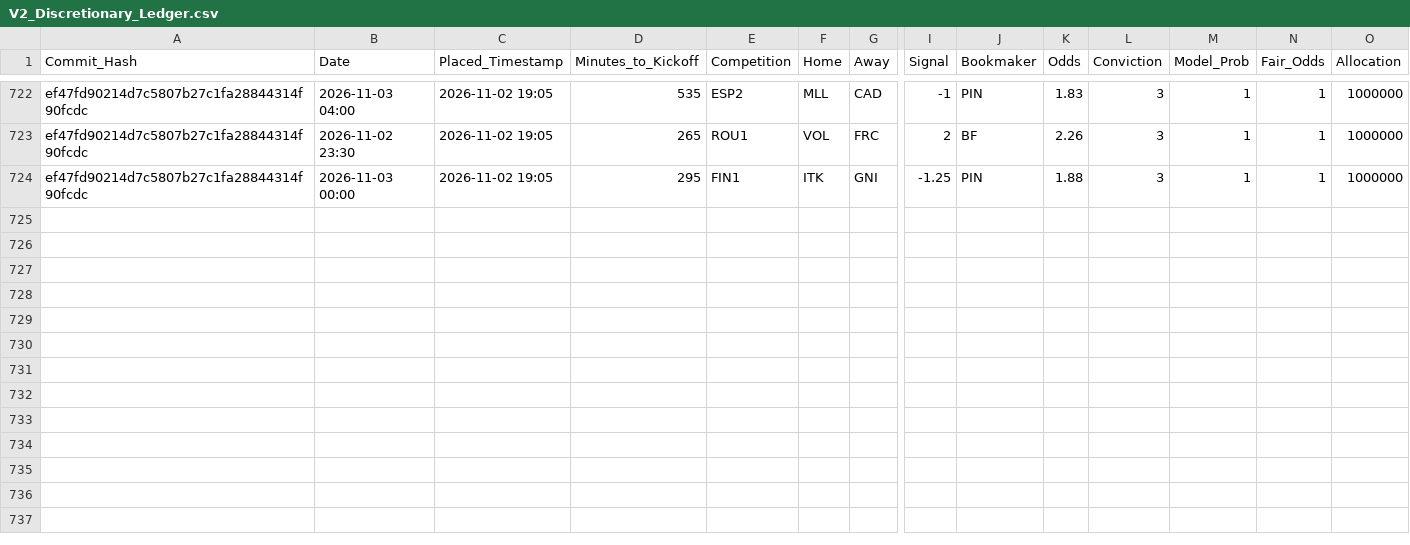
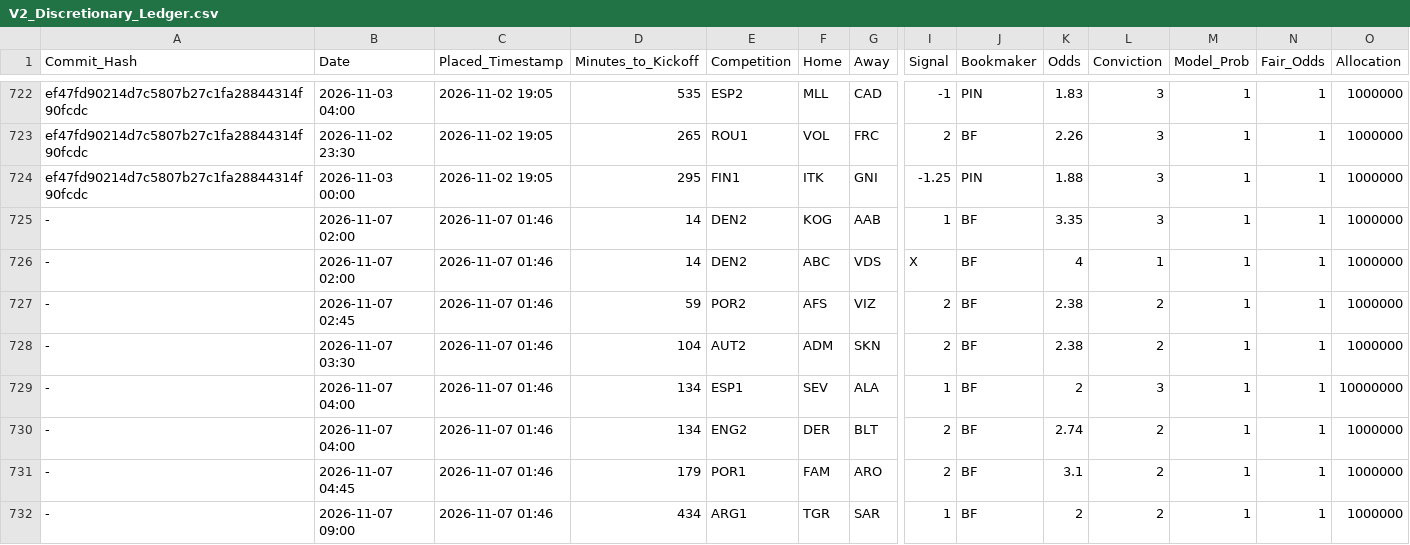
Before and after one commit to ethan-0625/MCO-Sports-Alpha-Research, a CSV file: V2_Discretionary_Ledger.csv, drawn as a sheet; only a part is shown, gaps mark what is left out; rows hold the shown columns only; the diff names each change by its address in the sheet, - before the commit and + after, or states it on an @@ line.

Commit message:
Update V2_Discretionary_Ledger.csv

```diff
--- a/V2_Discretionary_Ledger.csv
+++ b/V2_Discretionary_Ledger.csv
+row 725: - | 2026-11-07 02:00 | 2026-11-07 01:46 | 14 | DEN2 | KOG | AAB | 1 | BF | 3.35 | 3 | 1 | 1 | 1000000
+row 726: - | 2026-11-07 02:00 | 2026-11-07 01:46 | 14 | DEN2 | ABC | VDS | X | BF | 4 | 1 | 1 | 1 | 1000000
+row 727: - | 2026-11-07 02:45 | 2026-11-07 01:46 | 59 | POR2 | AFS | VIZ | 2 | BF | 2.38 | 2 | 1 | 1 | 1000000
+row 728: - | 2026-11-07 03:30 | 2026-11-07 01:46 | 104 | AUT2 | ADM | SKN | 2 | BF | 2.38 | 2 | 1 | 1 | 1000000
+row 729: - | 2026-11-07 04:00 | 2026-11-07 01:46 | 134 | ESP1 | SEV | ALA | 1 | BF | 2 | 3 | 1 | 1 | 10000000
+row 730: - | 2026-11-07 04:00 | 2026-11-07 01:46 | 134 | ENG2 | DER | BLT | 2 | BF | 2.74 | 2 | 1 | 1 | 1000000
+row 731: - | 2026-11-07 04:45 | 2026-11-07 01:46 | 179 | POR1 | FAM | ARO | 2 | BF | 3.1 | 2 | 1 | 1 | 1000000
+row 732: - | 2026-11-07 09:00 | 2026-11-07 01:46 | 434 | ARG1 | TGR | SAR | 1 | BF | 2 | 2 | 1 | 1 | 1000000
```
